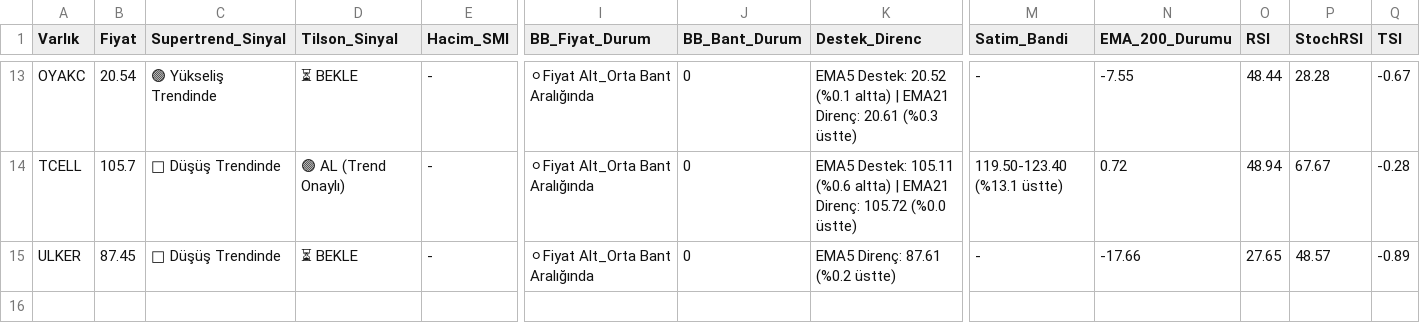
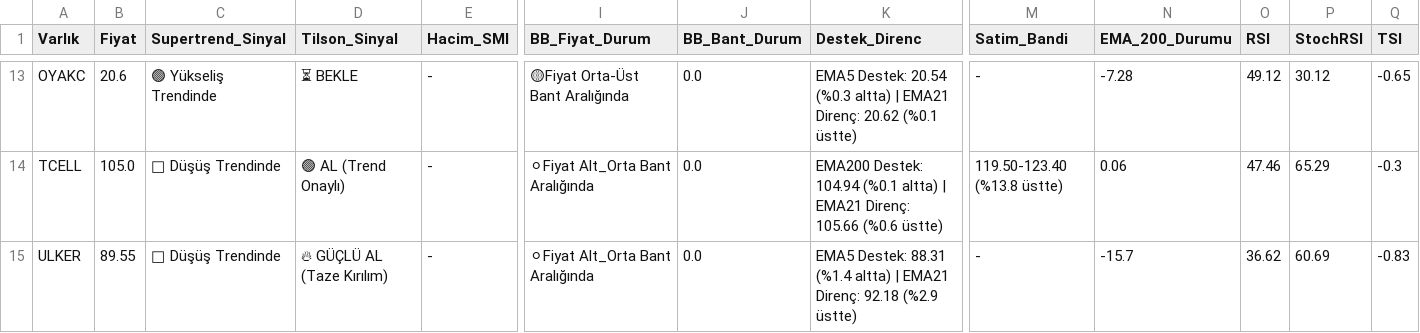
Before and after one commit to Enesaksan/financial_analysis, a CSV file: raporlar/BIST FAVORILER_Daily_latest.csv, drawn as a sheet; only a part is shown, gaps mark what is left out; the diff covers the shown part only; the diff names each change by its address in the sheet, - before the commit and + after, or states it on an @@ line.

```diff
--- a/raporlar/BIST FAVORILER_Daily_latest.csv
+++ b/raporlar/BIST FAVORILER_Daily_latest.csv
-B13 (Fiyat): 20.54
+B13 (Fiyat): 20.6
-I13 (BB_Fiyat_Durum): ⚪Fiyat Alt_Orta Bant Aralığında
+I13 (BB_Fiyat_Durum): 🟡Fiyat Orta-Üst Bant Aralığında
-J13:J15 (BB_Bant_Durum): 0
+J13:J15 (BB_Bant_Durum): 0.0
-K13 (Destek_Direnc): EMA5 Destek: 20.52 (%0.1 altta) | EMA21 Direnç: 20.61 (%0.3 üstte)
+K13 (Destek_Direnc): EMA5 Destek: 20.54 (%0.3 altta) | EMA21 Direnç: 20.62 (%0.1 üstte)
-N13 (EMA_200_Durumu): -7.55
+N13 (EMA_200_Durumu): -7.28
-O13 (RSI): 48.44
+O13 (RSI): 49.12
-P13 (StochRSI): 28.28
+P13 (StochRSI): 30.12
-Q13 (TSI): -0.67
+Q13 (TSI): -0.65
-B14 (Fiyat): 105.7
+B14 (Fiyat): 105.0
-K14 (Destek_Direnc): EMA5 Destek: 105.11 (%0.6 altta) | EMA21 Direnç: 105.72 (%0.0 üstte)
+K14 (Destek_Direnc): EMA200 Destek: 104.94 (%0.1 altta) | EMA21 Direnç: 105.66 (%0.6 üstte)
-M14 (Satim_Bandi): 119.50-123.40 (%13.1 üstte)
+M14 (Satim_Bandi): 119.50-123.40 (%13.8 üstte)
-N14 (EMA_200_Durumu): 0.72
+N14 (EMA_200_Durumu): 0.06
-O14 (RSI): 48.94
+O14 (RSI): 47.46
-P14 (StochRSI): 67.67
+P14 (StochRSI): 65.29
-Q14 (TSI): -0.28
+Q14 (TSI): -0.3
-B15 (Fiyat): 87.45
+B15 (Fiyat): 89.55
-D15 (Tilson_Sinyal): ⏳ BEKLE
+D15 (Tilson_Sinyal): 🔥 GÜÇLÜ AL (Taze Kırılım)
-K15 (Destek_Direnc): EMA5 Direnç: 87.61 (%0.2 üstte)
+K15 (Destek_Direnc): EMA5 Destek: 88.31 (%1.4 altta) | EMA21 Direnç: 92.18 (%2.9 üstte)
-N15 (EMA_200_Durumu): -17.66
+N15 (EMA_200_Durumu): -15.7
-O15 (RSI): 27.65
+O15 (RSI): 36.62
-P15 (StochRSI): 48.57
+P15 (StochRSI): 60.69
-Q15 (TSI): -0.89
+Q15 (TSI): -0.83
```
Also changed, not shown: 86 edited cells elsewhere in this file, raporlar/ABD_Daily_latest.csv, raporlar/BIST_BIST_TUM_Daily_latest.csv, 9 other files.
